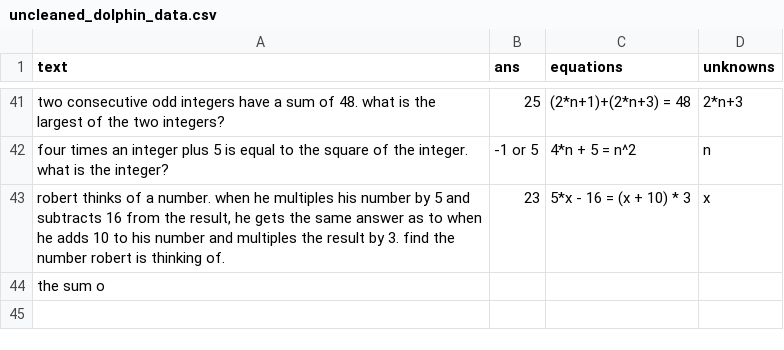
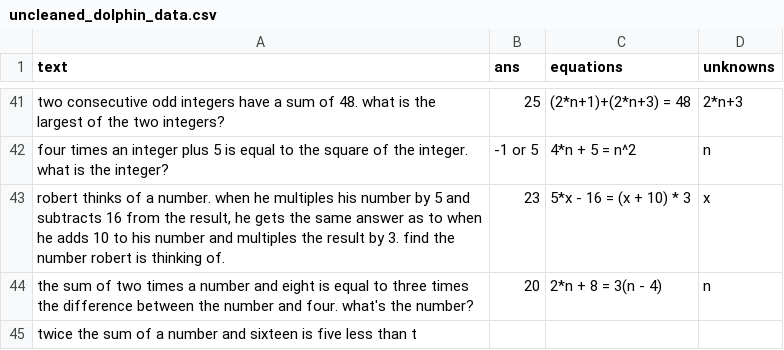
Before and after one commit to feint5k/Advanced-MathWordProblem-Solver, a CSV file: 2_Data_cleaning/cleaned_data_examples/uncleaned_dolphin_data.csv, drawn as a sheet; only a part is shown, gaps mark what is left out.

Commit message:
1.9.10

```diff
--- a/2_Data_cleaning/cleaned_data_examples/uncleaned_dolphin_data.csv
+++ b/2_Data_cleaning/cleaned_data_examples/uncleaned_dolphin_data.csv
@@ -43,2 +43,3 @@ four times an integer plus 5 is equal to the square of the integer. what is the
 "robert thinks of a number. when he multiples his number by 5 and subtracts 16 from the result, he gets the same answer as to when he adds 10 to his number and multiples the result by 3. find the number robert is thinking of.",23,5*x - 16 = (x + 10) * 3,x
-the sum o
+the sum of two times a number and eight is equal to three times the difference between the number and four. what's the number?,20,2*n + 8 = 3(n - 4),n
+twice the sum of a number and sixteen is five less than t
```
